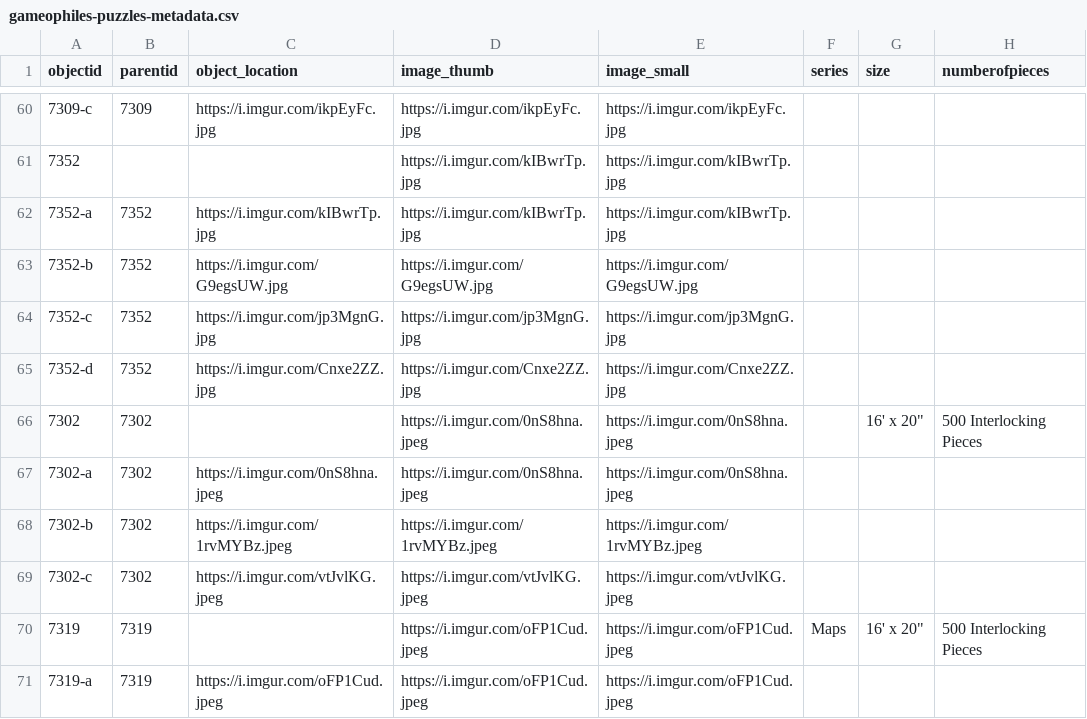
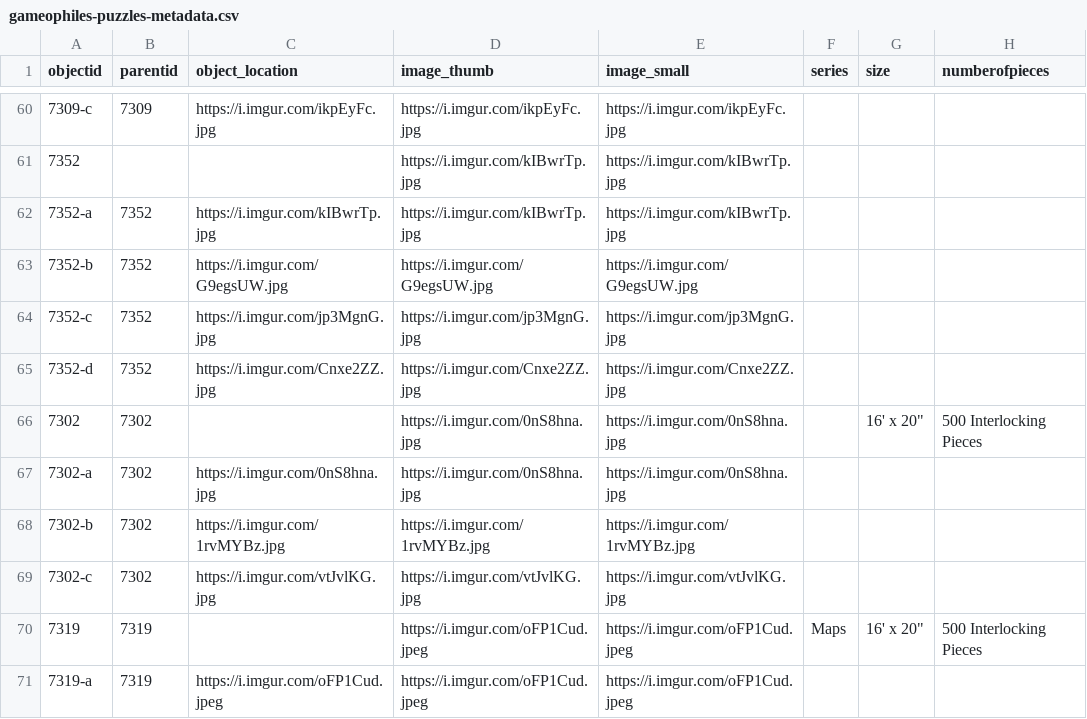
Before and after one commit to ZuzannaKelvin/gameophiles-unlimited-jigsaw-puzzles-csv, a CSV file: _data/gameophiles-puzzles-metadata.csv, drawn as a sheet; only a part is shown, gaps mark what is left out; the diff names each change by its address in the sheet, - before the commit and + after, or states it on an @@ line.

Commit message:
Update gameophiles-puzzles-metadata.csv

```diff
--- a/_data/gameophiles-puzzles-metadata.csv
+++ b/_data/gameophiles-puzzles-metadata.csv
-D66:D67 (image_thumb): https://i.imgur.com/0nS8hna.jpeg
+D66:D67 (image_thumb): https://i.imgur.com/0nS8hna.jpg
-E66:E67 (image_small): https://i.imgur.com/0nS8hna.jpeg
+E66:E67 (image_small): https://i.imgur.com/0nS8hna.jpg
-C67 (object_location): https://i.imgur.com/0nS8hna.jpeg
+C67 (object_location): https://i.imgur.com/0nS8hna.jpg
-C68 (object_location): https://i.imgur.com/1rvMYBz.jpeg
+C68 (object_location): https://i.imgur.com/1rvMYBz.jpg
-D68 (image_thumb): https://i.imgur.com/1rvMYBz.jpeg
+D68 (image_thumb): https://i.imgur.com/1rvMYBz.jpg
-E68 (image_small): https://i.imgur.com/1rvMYBz.jpeg
+E68 (image_small): https://i.imgur.com/1rvMYBz.jpg
-C69 (object_location): https://i.imgur.com/vtJvlKG.jpeg
+C69 (object_location): https://i.imgur.com/vtJvlKG.jpg
-D69 (image_thumb): https://i.imgur.com/vtJvlKG.jpeg
+D69 (image_thumb): https://i.imgur.com/vtJvlKG.jpg
-E69 (image_small): https://i.imgur.com/vtJvlKG.jpeg
+E69 (image_small): https://i.imgur.com/vtJvlKG.jpg
```
